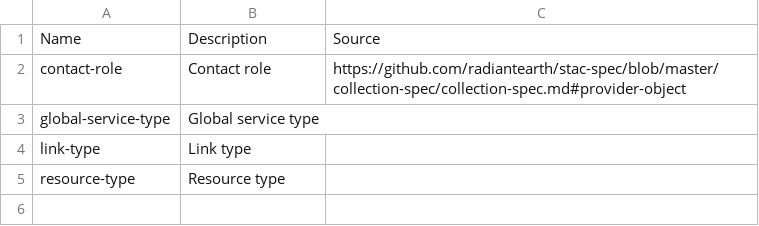
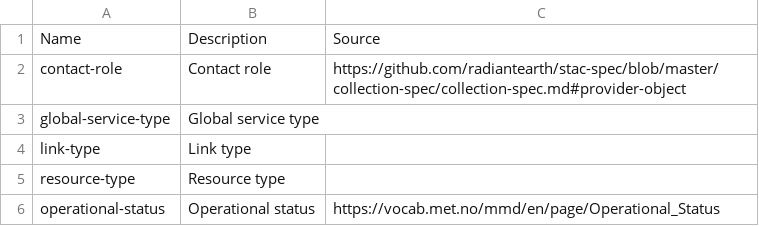
Before and after one commit to wmo-im/wcmp2-codelists, a CSV file: codelists.csv, drawn as a sheet; the diff names each change by its address in the sheet, - before the commit and + after, or states it on an @@ line.

Commit message:
add codelist for operational status (#31)
* add codelist for operational status

* update codelist

```diff
--- a/codelists.csv
+++ b/codelists.csv
+row 6: operational-status | Operational status | https://vocab.met.no/mmd/en/page/Operational_Status
```
Also changed, not shown: 1 other file.
